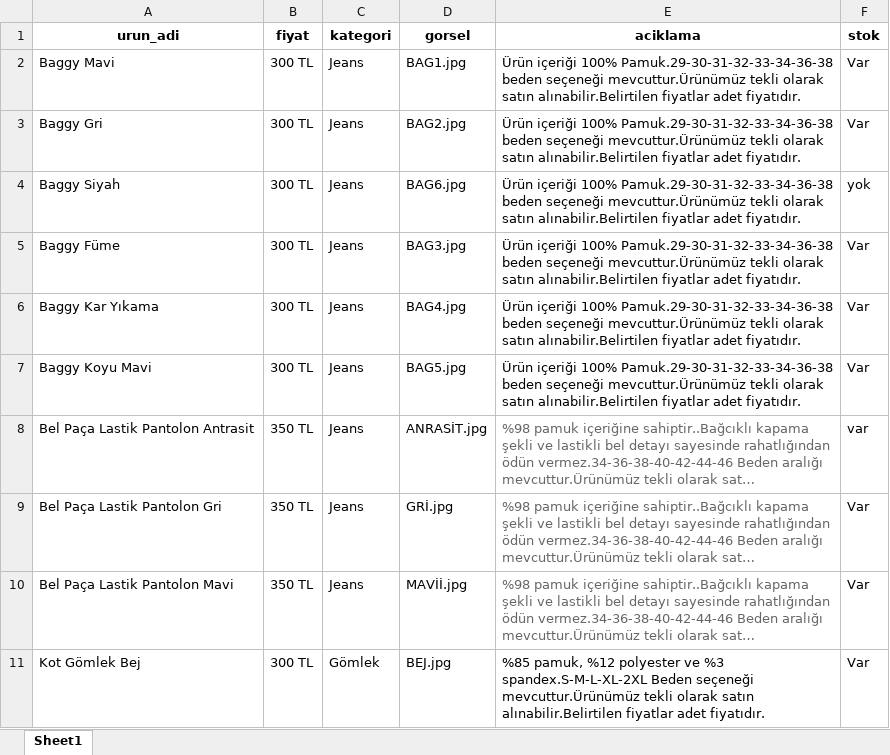
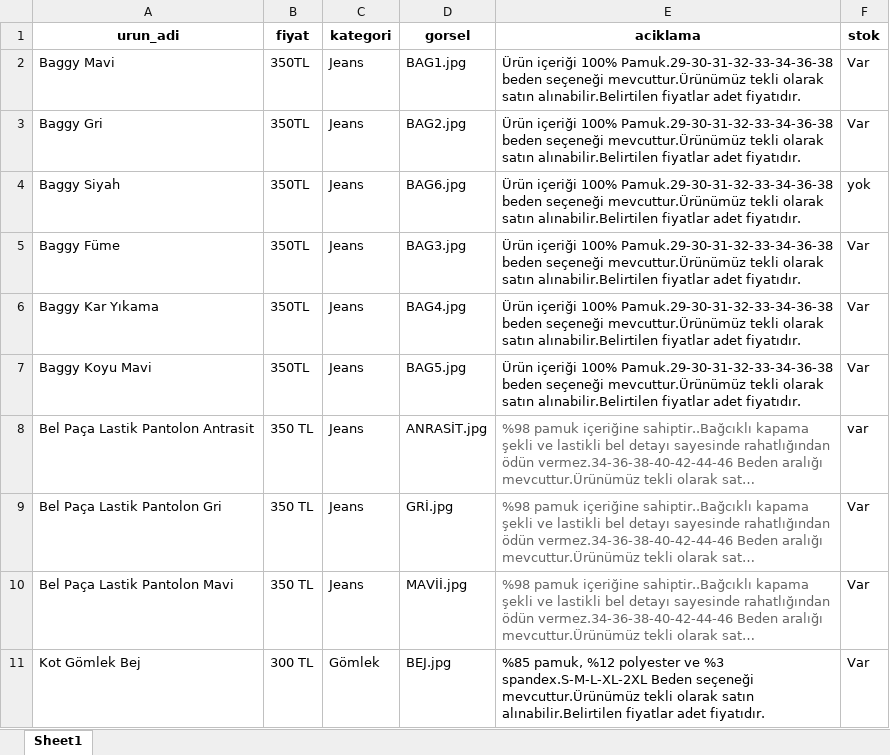
Before and after one commit to enzimjeans/enzimjeanskatalog, an Excel workbook: urunler.xlsx, sheet Sheet1, drawn as a sheet; only a part is shown; long unchanged cells end in …; values as stored, in another font and other column widths than the file's, no borders; the diff names each change by its address in the sheet, - before the commit and + after, or states it on an @@ line.

```diff
--- a/urunler.xlsx (sheet Sheet1)
+++ b/urunler.xlsx (sheet Sheet1)
-B2:B7 (fiyat): 300 TL
+B2:B7 (fiyat): 350TL
```
Also changed, not shown: 1 other file.
